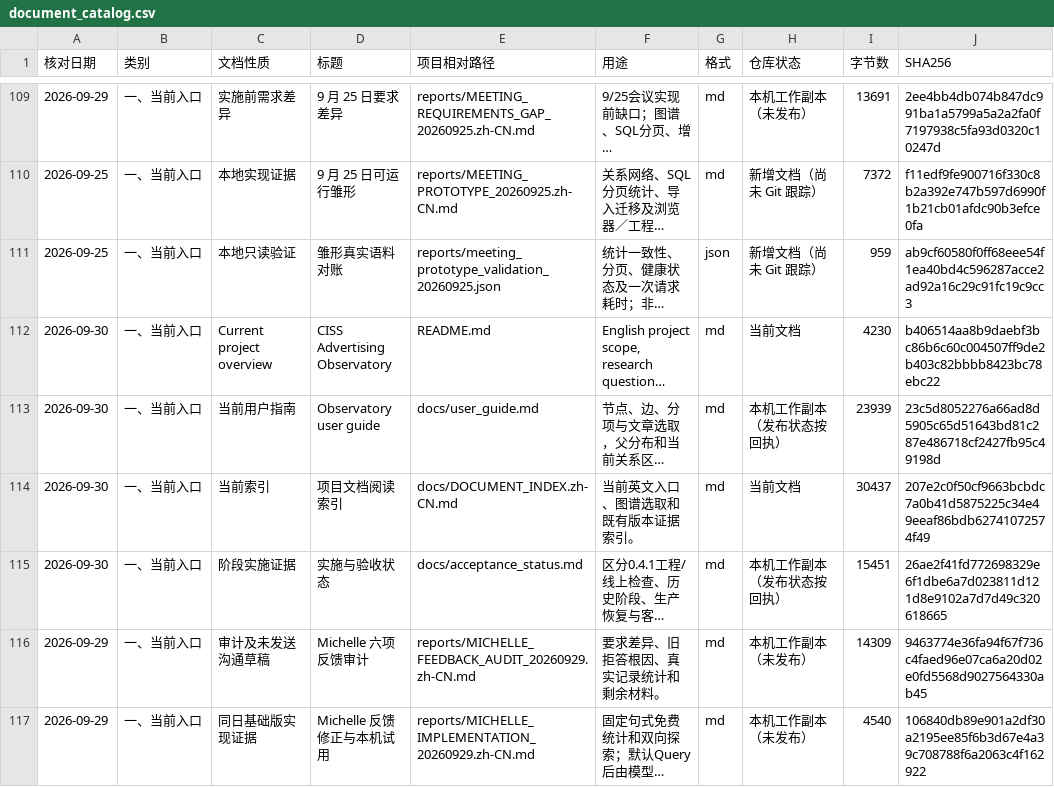
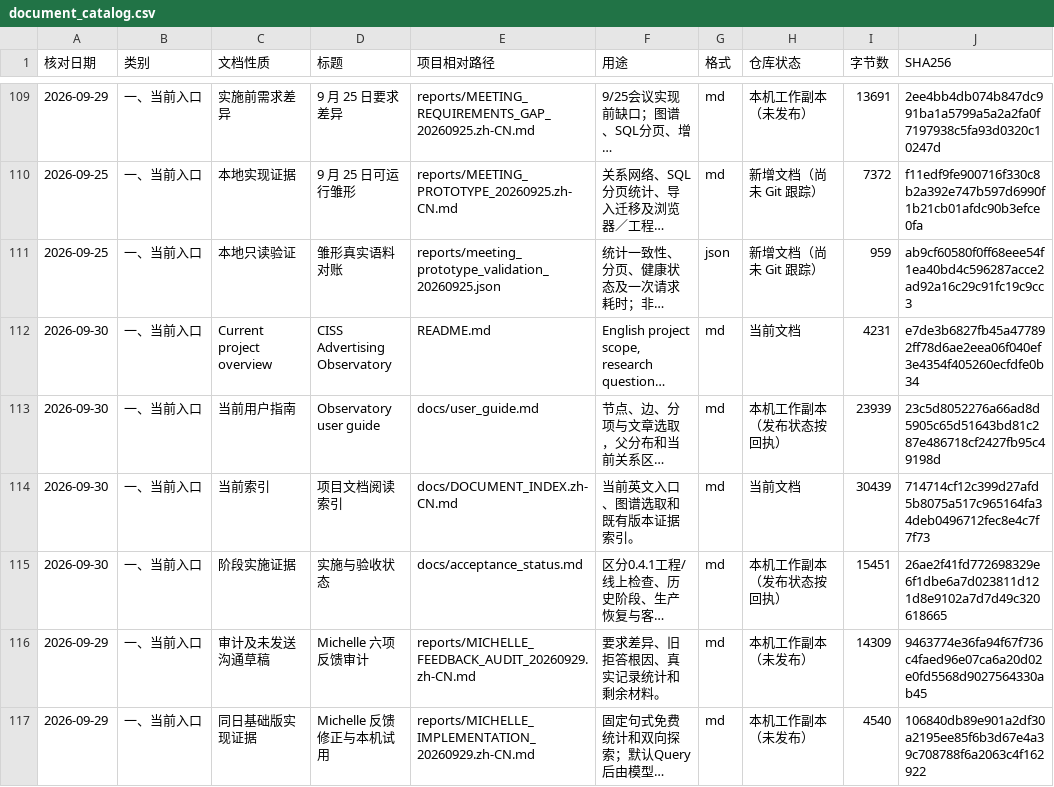
Before and after one commit to yaobc77-ai/ciss-advertising-observatory, a CSV file: docs/document_catalog.csv, drawn as a sheet; only a part is shown, gaps mark what is left out; long unchanged cells end in …; the diff names each change by its address in the sheet, - before the commit and + after, or states it on an @@ line.

Commit message:
Point documentation to the renamed project page

```diff
--- a/docs/document_catalog.csv
+++ b/docs/document_catalog.csv
-I112 (字节数): 4230
+I112 (字节数): 4231
-J112 (SHA256): b406514aa8b9daebf3bc86b6c60c004507ff9de2b403c82bbbb8423bc78ebc22
+J112 (SHA256): e7de3b6827fb45a477892ff78d6ae2eea06f040ef3e4354f405260ecfdfe0b34
-I114 (字节数): 30437
+I114 (字节数): 30439
-J114 (SHA256): 207e2c0f50cf9663bcbdc7a0b41d5875225c34e49eeaf86bdb62741072574f49
+J114 (SHA256): 714714cf12c399d27afd5b8075a517c965164fa34deb0496712fec8e4c7f7f73
```
Also changed, not shown: 2 other files.
